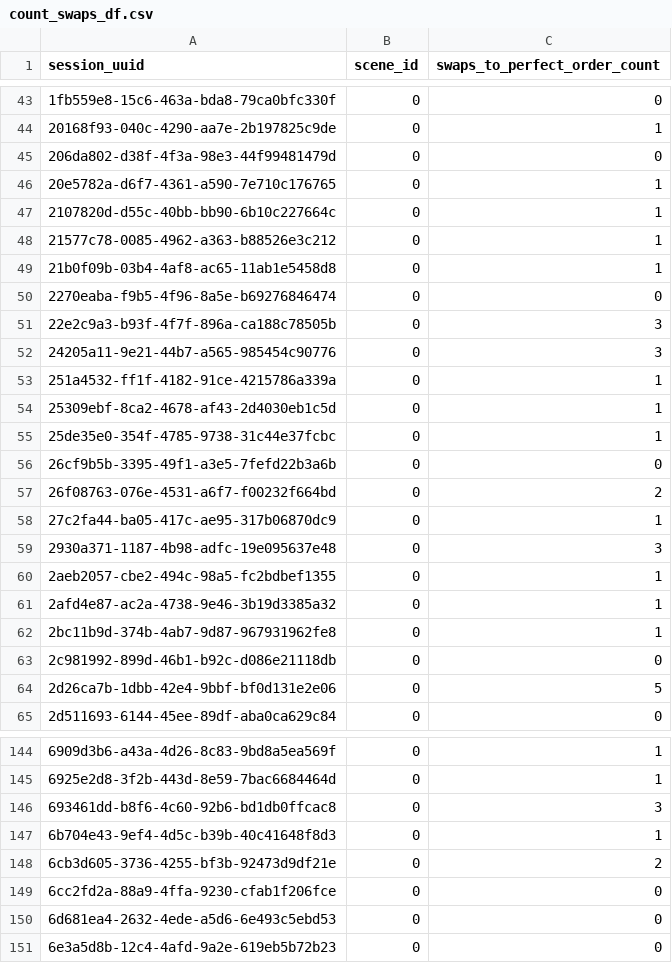
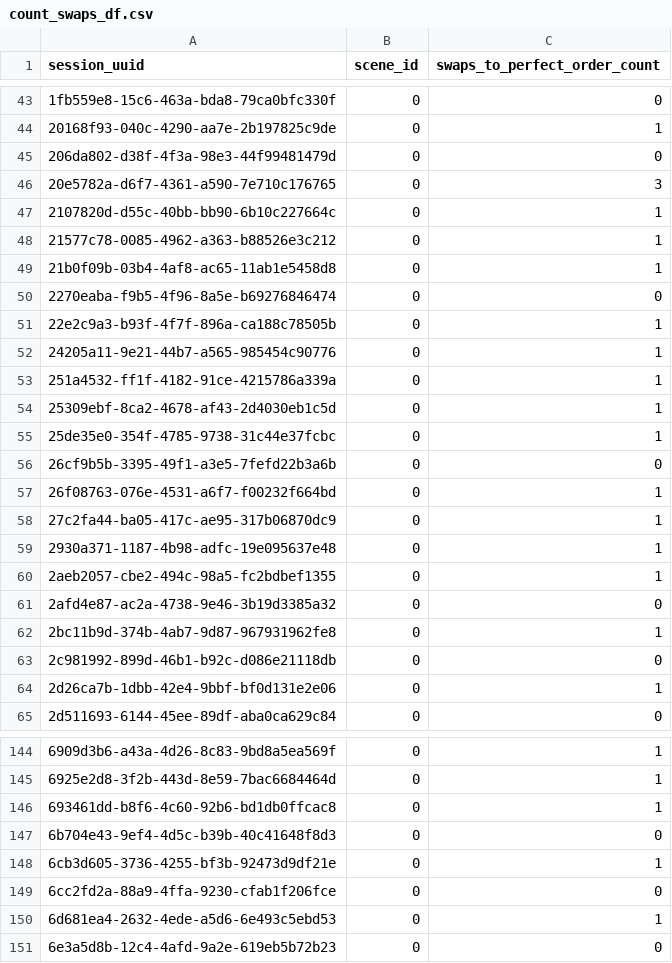
Before and after one commit to dbabbitt/itm-analysis-reporting-1, a CSV file: saves/csv/count_swaps_df.csv, drawn as a sheet; only a part is shown, gaps mark what is left out; the diff covers the shown part only.

```diff
--- a/saves/csv/count_swaps_df.csv
+++ b/saves/csv/count_swaps_df.csv
@@ -45,3 +45,3 @@ session_uuid,scene_id,swaps_to_perfect_order_count
 206da802-d38f-4f3a-98e3-44f99481479d,0,0
-20e5782a-d6f7-4361-a590-7e710c176765,0,1
+20e5782a-d6f7-4361-a590-7e710c176765,0,3
 2107820d-d55c-40bb-bb90-6b10c227664c,0,1
@@ -50,4 +50,4 @@ session_uuid,scene_id,swaps_to_perfect_order_count
 2270eaba-f9b5-4f96-8a5e-b69276846474,0,0
-22e2c9a3-b93f-4f7f-896a-ca188c78505b,0,3
-24205a11-9e21-44b7-a565-985454c90776,0,3
+22e2c9a3-b93f-4f7f-896a-ca188c78505b,0,1
+24205a11-9e21-44b7-a565-985454c90776,0,1
 251a4532-ff1f-4182-91ce-4215786a339a,0,1
@@ -56,10 +56,10 @@ session_uuid,scene_id,swaps_to_perfect_order_count
 26cf9b5b-3395-49f1-a3e5-7fefd22b3a6b,0,0
-26f08763-076e-4531-a6f7-f00232f664bd,0,2
+26f08763-076e-4531-a6f7-f00232f664bd,0,1
 27c2fa44-ba05-417c-ae95-317b06870dc9,0,1
-2930a371-1187-4b98-adfc-19e095637e48,0,3
+2930a371-1187-4b98-adfc-19e095637e48,0,1
 2aeb2057-cbe2-494c-98a5-fc2bdbef1355,0,1
-2afd4e87-ac2a-4738-9e46-3b19d3385a32,0,1
+2afd4e87-ac2a-4738-9e46-3b19d3385a32,0,0
 2bc11b9d-374b-4ab7-9d87-967931962fe8,0,1
 2c981992-899d-46b1-b92c-d086e21118db,0,0
-2d26ca7b-1dbb-42e4-9bbf-bf0d131e2e06,0,5
+2d26ca7b-1dbb-42e4-9bbf-bf0d131e2e06,0,1
 2d511693-6144-45ee-89df-aba0ca629c84,0,0
@@ -145,7 +145,7 @@ session_uuid,scene_id,swaps_to_perfect_order_count
 6925e2d8-3f2b-443d-8e59-7bac6684464d,0,1
-693461dd-b8f6-4c60-92b6-bd1db0ffcac8,0,3
-6b704e43-9ef4-4d5c-b39b-40c41648f8d3,0,1
-6cb3d605-3736-4255-bf3b-92473d9df21e,0,2
+693461dd-b8f6-4c60-92b6-bd1db0ffcac8,0,1
+6b704e43-9ef4-4d5c-b39b-40c41648f8d3,0,0
+6cb3d605-3736-4255-bf3b-92473d9df21e,0,1
 6cc2fd2a-88a9-4ffa-9230-cfab1f206fce,0,0
-6d681ea4-2632-4ede-a5d6-6e493c5ebd53,0,0
+6d681ea4-2632-4ede-a5d6-6e493c5ebd53,0,1
 6e3a5d8b-12c4-4afd-9a2e-619eb5b72b23,0,0
```
Also changed, not shown: 55 edited cells elsewhere in this file, 9 other files.
